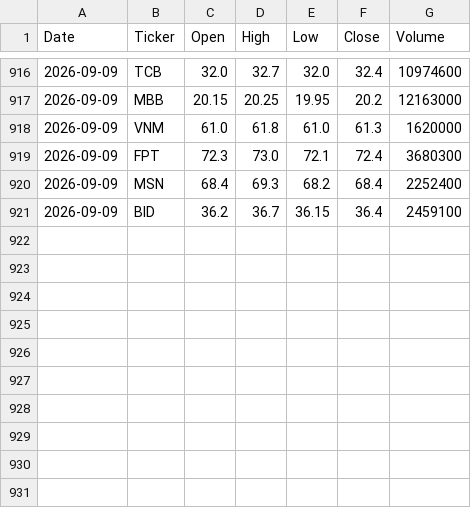
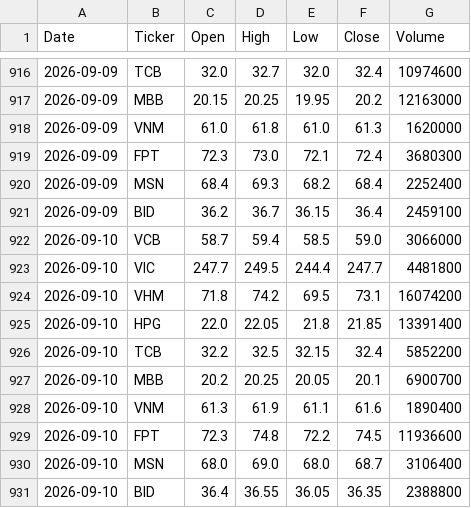
Before and after one commit to julia-data/vn-stock-data, a CSV file: data/stock_data.csv, drawn as a sheet; only a part is shown, gaps mark what is left out.

```diff
--- a/data/stock_data.csv
+++ b/data/stock_data.csv
@@ -921 +921,11 @@ Date,Ticker,Open,High,Low,Close,Volume
 2026-09-09,BID,36.2,36.7,36.15,36.4,2459100
+2026-09-10,VCB,58.7,59.4,58.5,59.0,3066000
+2026-09-10,VIC,247.7,249.5,244.4,247.7,4481800
+2026-09-10,VHM,71.8,74.2,69.5,73.1,16074200
+2026-09-10,HPG,22.0,22.05,21.8,21.85,13391400
+2026-09-10,TCB,32.2,32.5,32.15,32.4,5852200
+2026-09-10,MBB,20.2,20.25,20.05,20.1,6900700
+2026-09-10,VNM,61.3,61.9,61.1,61.6,1890400
+2026-09-10,FPT,72.3,74.8,72.2,74.5,11936600
+2026-09-10,MSN,68.0,69.0,68.0,68.7,3106400
+2026-09-10,BID,36.4,36.55,36.05,36.35,2388800
```
Also changed, not shown: 1 other file.
